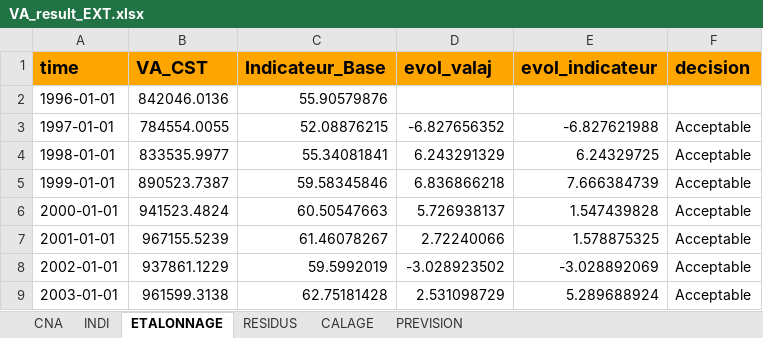
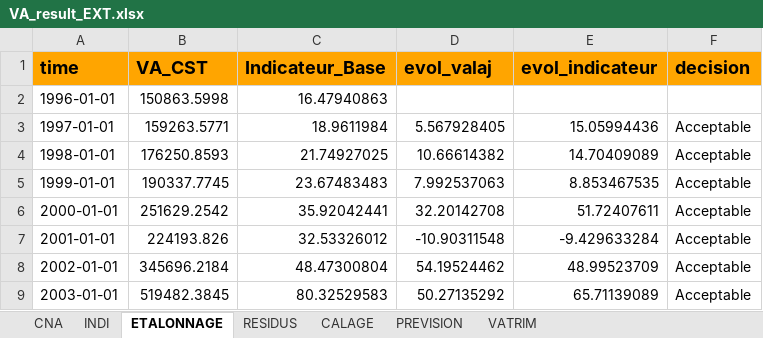
Before and after one commit to luckymaxtser/Compte_trim, an Excel workbook: VA_result_EXT.xlsx, sheet ETALONNAGE, drawn as a sheet; only a part is shown; values as stored, in another font and other column widths than the file's, no borders; the diff covers the shown part only; the diff names each change by its address in the sheet, - before the commit and + after, or states it on an @@ line.

```diff
--- a/VA_result_EXT.xlsx (sheet ETALONNAGE)
+++ b/VA_result_EXT.xlsx (sheet ETALONNAGE)
+sheet tab: VATRIM
-B2 (VA_CST): 842046.0136
+B2 (VA_CST): 150863.5998
-C2 (Indicateur_Base): 55.90579876
+C2 (Indicateur_Base): 16.47940863
-B3 (VA_CST): 784554.0055
+B3 (VA_CST): 159263.5771
-C3 (Indicateur_Base): 52.08876215
+C3 (Indicateur_Base): 18.9611984
-D3 (evol_valaj): -6.827656352
+D3 (evol_valaj): 5.567928405
-E3 (evol_indicateur): -6.827621988
+E3 (evol_indicateur): 15.05994436
-B4 (VA_CST): 833535.9977
+B4 (VA_CST): 176250.8593
-C4 (Indicateur_Base): 55.34081841
+C4 (Indicateur_Base): 21.74927025
-D4 (evol_valaj): 6.243291329
+D4 (evol_valaj): 10.66614382
-E4 (evol_indicateur): 6.24329725
+E4 (evol_indicateur): 14.70409089
-B5 (VA_CST): 890523.7387
+B5 (VA_CST): 190337.7745
-C5 (Indicateur_Base): 59.58345846
+C5 (Indicateur_Base): 23.67483483
-D5 (evol_valaj): 6.836866218
+D5 (evol_valaj): 7.992537063
-E5 (evol_indicateur): 7.666384739
+E5 (evol_indicateur): 8.853467535
-B6 (VA_CST): 941523.4824
+B6 (VA_CST): 251629.2542
-C6 (Indicateur_Base): 60.50547663
+C6 (Indicateur_Base): 35.92042441
-D6 (evol_valaj): 5.726938137
+D6 (evol_valaj): 32.20142708
-E6 (evol_indicateur): 1.547439828
+E6 (evol_indicateur): 51.72407611
-B7 (VA_CST): 967155.5239
+B7 (VA_CST): 224193.826
-C7 (Indicateur_Base): 61.46078267
+C7 (Indicateur_Base): 32.53326012
-D7 (evol_valaj): 2.72240066
+D7 (evol_valaj): -10.90311548
-E7 (evol_indicateur): 1.578875325
+E7 (evol_indicateur): -9.429633284
-B8 (VA_CST): 937861.1229
+B8 (VA_CST): 345696.2184
-C8 (Indicateur_Base): 59.5992019
+C8 (Indicateur_Base): 48.47300804
-D8 (evol_valaj): -3.028923502
+D8 (evol_valaj): 54.19524462
-E8 (evol_indicateur): -3.028892069
+E8 (evol_indicateur): 48.99523709
-B9 (VA_CST): 961599.3138
+B9 (VA_CST): 519482.3845
-C9 (Indicateur_Base): 62.75181428
+C9 (Indicateur_Base): 80.32529583
-D9 (evol_valaj): 2.531098729
+D9 (evol_valaj): 50.27135292
-E9 (evol_indicateur): 5.289688924
+E9 (evol_indicateur): 65.71139089
```
Also changed, not shown: 4 added rows and 77 edited cells elsewhere in this sheet, sheet CALAGE, sheet PREVISION, sheet INDI, sheet RESIDUS, sheet CNA.
